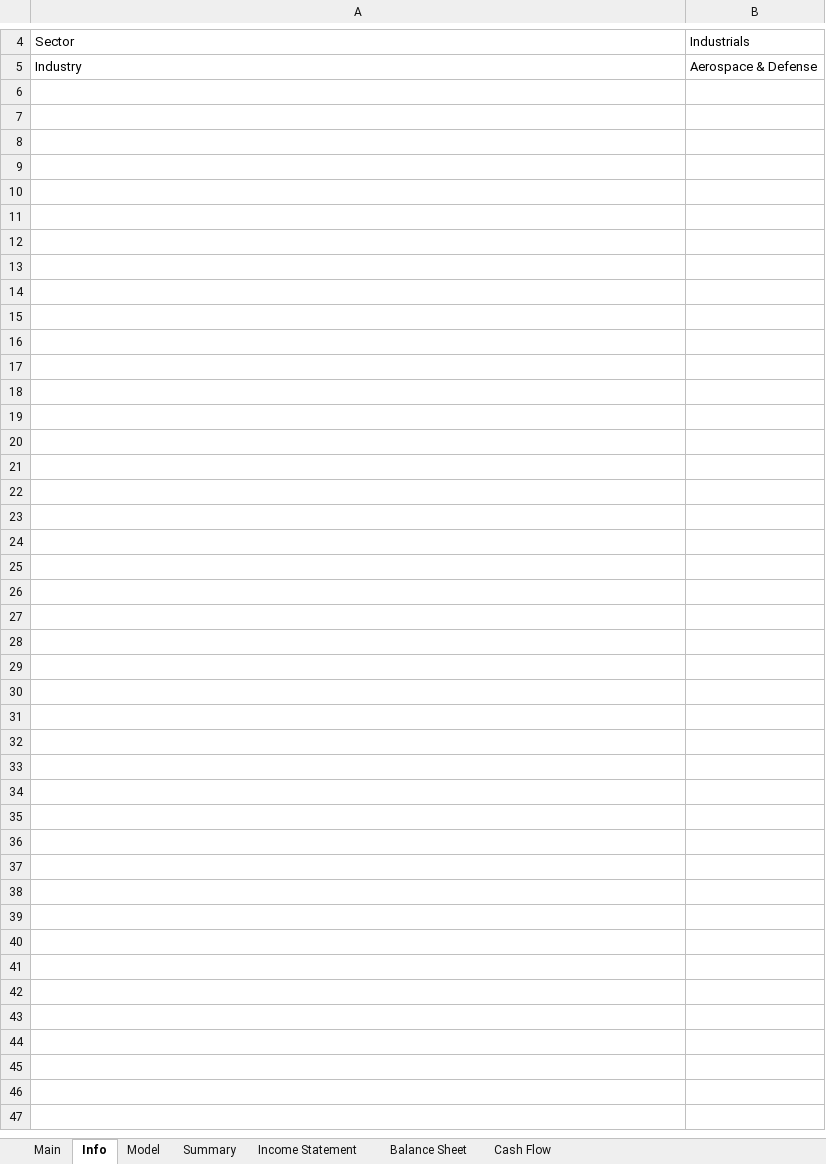
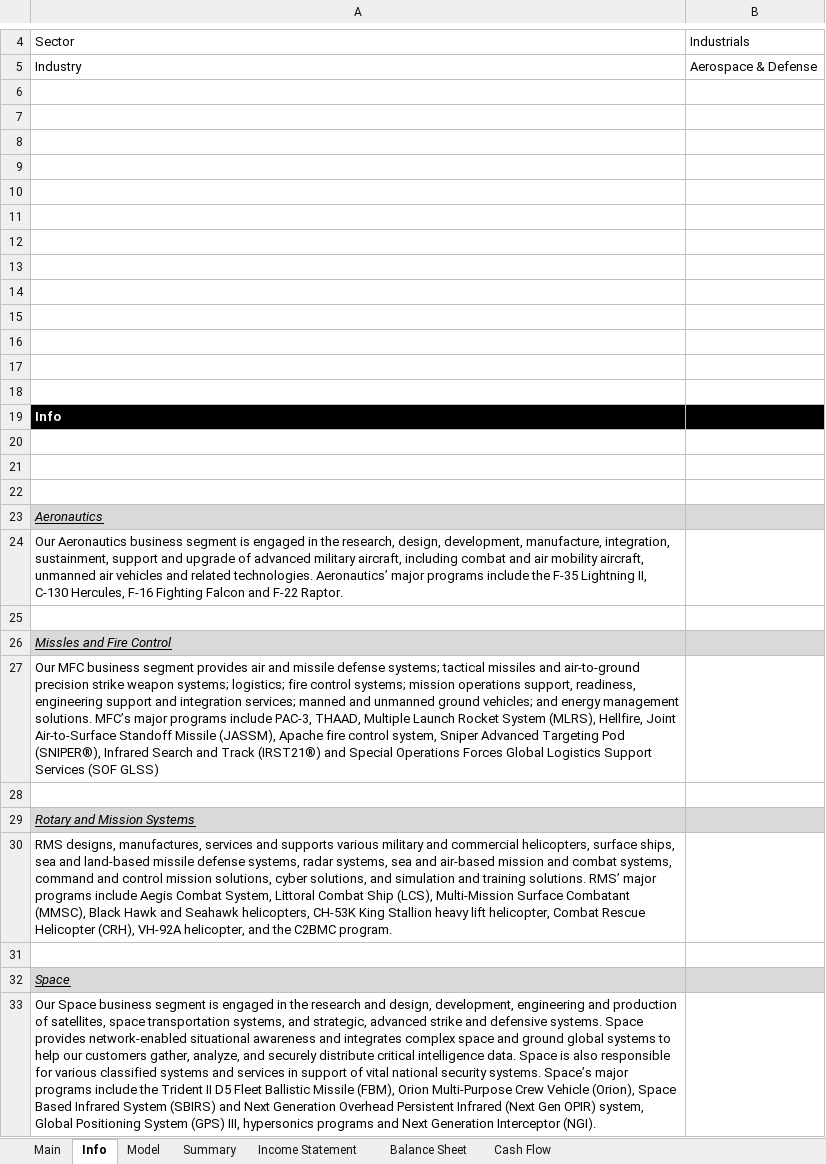
Before and after one commit to Primitive-Coding/Company-Models-Demo, an Excel workbook: LMT/LMT.xlsx, sheet Info, drawn as a sheet; only a part is shown, gaps mark what is left out; values as stored, in another font and other column widths than the file's, no borders; the diff names each change by its address in the sheet, - before the commit and + after, or states it on an @@ line.

Commit message:
Updated LMT with Annual data.

```diff
--- a/LMT/LMT.xlsx (sheet Info)
+++ b/LMT/LMT.xlsx (sheet Info)
+row 6: (empty)
+row 7: (empty)
+row 8: (empty)
+row 9: (empty)
+row 10: (empty)
+row 11: (empty)
+row 12: (empty)
+row 13: (empty)
+row 14: (empty)
+row 15: (empty)
+row 16: (empty)
+row 17: (empty)
+row 18: (empty)
+row 19: Info
+row 20: (empty)
+row 21: (empty)
+row 22: (empty)
+row 23: Aeronautics
+row 24: Our Aeronautics business segment is engaged in the research, design, development, manufacture, integration, sustainment, support and upgrade of advanced military aircraft, including combat and air mobility aircraft, unmanned air vehicles and related technologies. Aeronautics’ major programs include the F-35 Lightning II, C‑130 Hercules, F-16 Fighting Falcon and F-22 Raptor.
+row 25: (empty)
+row 26: Missles and Fire Control
+row 27: Our MFC business segment provides air and missile defense systems; tactical missiles and air-to-ground precision strike weapon systems; logistics; fire control systems; mission operations support, readiness, engineering support and integration services; manned and unmanned ground vehicles; and energy management solutions. MFC’s major programs include PAC‑3, THAAD, Multiple Launch Rocket System (MLRS), Hellfire, Joint Air-to-Surface Standoff Missile (JASSM), Apache fire control system, Sniper Advanced Targeting Pod (SNIPER®), Infrared Search and Track (IRST21®) and Special Operations Forces Global Logistics Support Services (SOF GLSS)
+row 28: (empty)
+row 29: Rotary and Mission Systems
+row 30: RMS designs, manufactures, services and supports various military and commercial helicopters, surface ships, sea and land-based missile defense systems, radar systems, sea and air-based mission and combat systems, command and control mission solutions, cyber solutions, and simulation and training solutions. RMS’ major programs include Aegis Combat System, Littoral Combat Ship (LCS), Multi-Mission Surface Combatant (MMSC), Black Hawk and Seahawk helicopters, CH-53K King Stallion heavy lift helicopter, Combat Rescue Helicopter (CRH), VH-92A helicopter, and the C2BMC program.
+row 31: (empty)
+row 32: Space
+row 33: Our Space business segment is engaged in the research and design, development, engineering and production of satellites, space transportation systems, and strategic, advanced strike and defensive systems. Space provides network-enabled situational awareness and integrates complex space and ground global systems to help our customers gather, analyze, and securely distribute critical intelligence data. Space is also responsible for various classified systems and services in support of vital national security systems. Space’s major programs include the Trident II D5 Fleet Ballistic Missile (FBM), Orion Multi-Purpose Crew Vehicle (Orion), Space Based Infrared System (SBIRS) and Next Generation Overhead Persistent Infrared (Next Gen OPIR) system, Global Positioning System (GPS) III, hypersonics programs and Next Generation Interceptor (NGI).
```
Also changed, not shown: sheet Model, sheet Income Statement, sheet Summary, sheet Balance Sheet, sheet Main.
